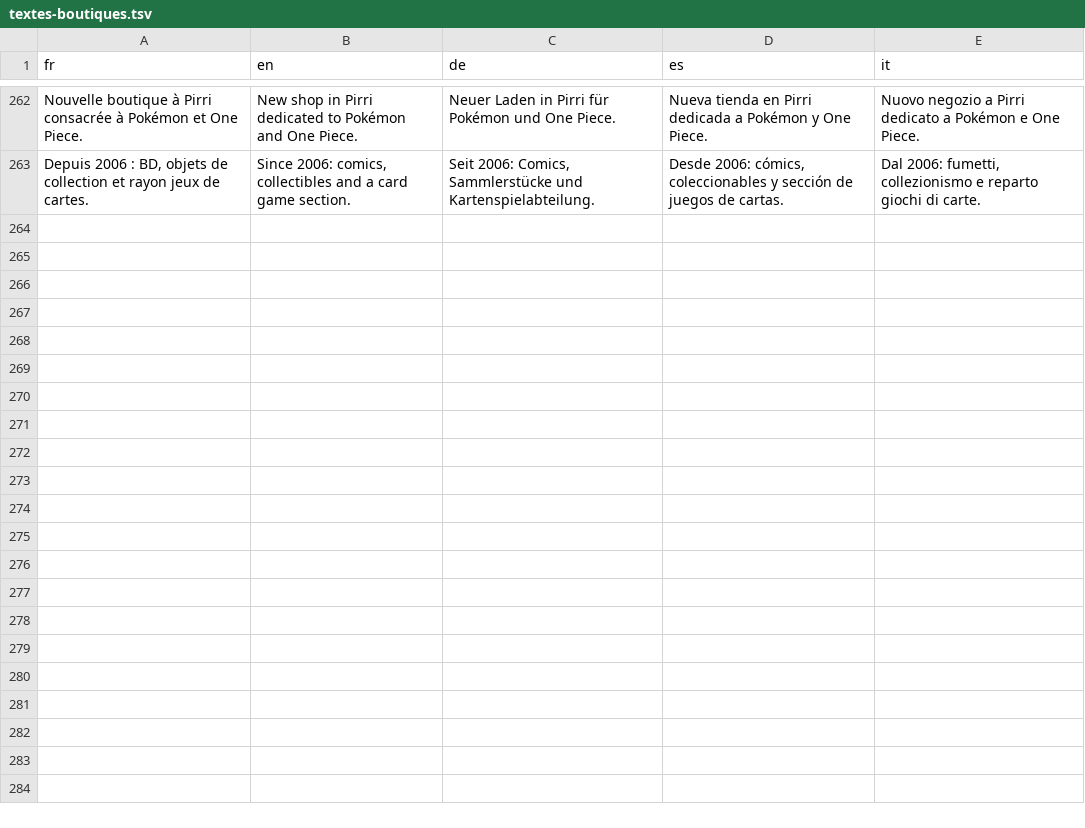
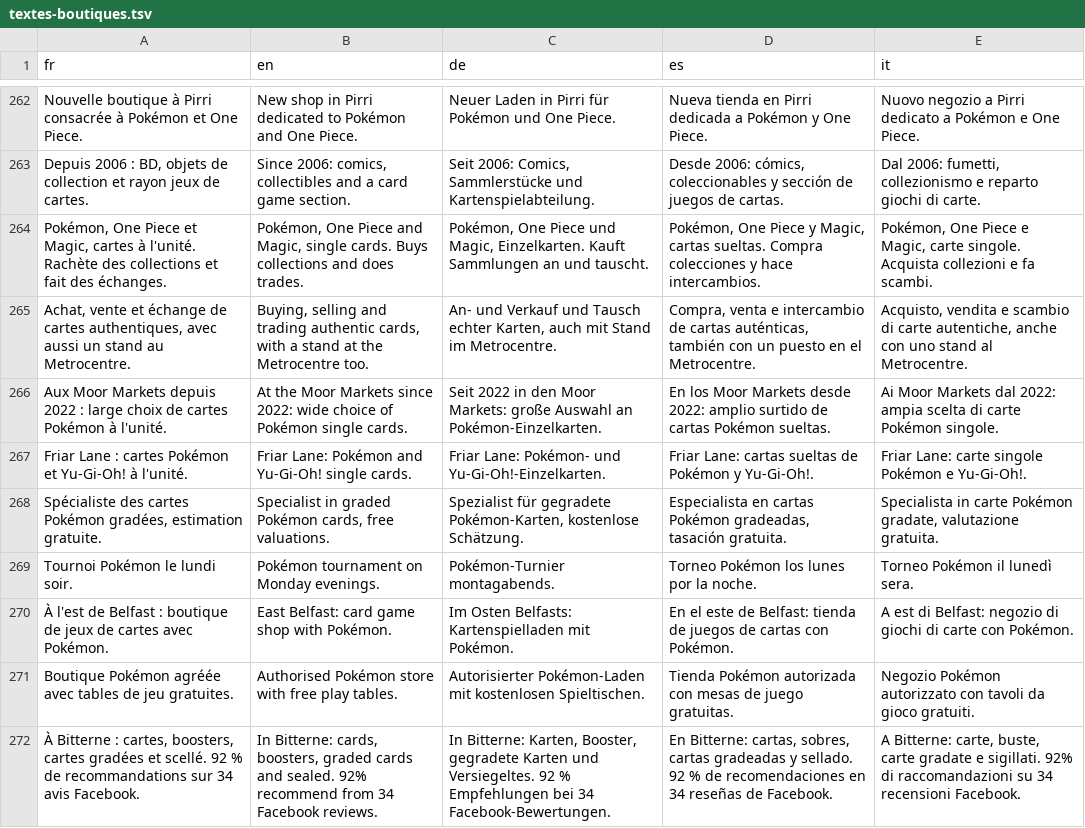
Before and after one commit to blevdosmiles/callit, a TSV file: i18n/textes-boutiques.tsv, drawn as a sheet; only a part is shown, gaps mark what is left out.

```diff
--- a/i18n/textes-boutiques.tsv
+++ b/i18n/textes-boutiques.tsv
@@ -263 +263,10 @@ Nouvelle boutique à Pirri consacrée à Pokémon et One Piece.	New shop in Pirr
 Depuis 2006 : BD, objets de collection et rayon jeux de cartes.	Since 2006: comics, collectibles and a card game section.	Seit 2006: Comics, Sammlerstücke und Kartenspielabteilung.	Desde 2006: cómics, coleccionables y sección de juegos de cartas.	Dal 2006: fumetti, collezionismo e reparto giochi di carte.
+Pokémon, One Piece et Magic, cartes à l'unité. Rachète des collections et fait des échanges.	Pokémon, One Piece and Magic, single cards. Buys collections and does trades.	Pokémon, One Piece und Magic, Einzelkarten. Kauft Sammlungen an und tauscht.	Pokémon, One Piece y Magic, cartas sueltas. Compra colecciones y hace intercambios.	Pokémon, One Piece e Magic, carte singole. Acquista collezioni e fa scambi.
+Achat, vente et échange de cartes authentiques, avec aussi un stand au Metrocentre.	Buying, selling and trading authentic cards, with a stand at the Metrocentre too.	An- und Verkauf und Tausch echter Karten, auch mit Stand im Metrocentre.	Compra, venta e intercambio de cartas auténticas, también con un puesto en el Metrocentre.	Acquisto, vendita e scambio di carte autentiche, anche con uno stand al Metrocentre.
+Aux Moor Markets depuis 2022 : large choix de cartes Pokémon à l'unité.	At the Moor Markets since 2022: wide choice of Pokémon single cards.	Seit 2022 in den Moor Markets: große Auswahl an Pokémon-Einzelkarten.	En los Moor Markets desde 2022: amplio surtido de cartas Pokémon sueltas.	Ai Moor Markets dal 2022: ampia scelta di carte Pokémon singole.
+Friar Lane : cartes Pokémon et Yu-Gi-Oh! à l'unité.	Friar Lane: Pokémon and Yu-Gi-Oh! single cards.	Friar Lane: Pokémon- und Yu-Gi-Oh!-Einzelkarten.	Friar Lane: cartas sueltas de Pokémon y Yu-Gi-Oh!.	Friar Lane: carte singole Pokémon e Yu-Gi-Oh!.
+Spécialiste des cartes Pokémon gradées, estimation gratuite.	Specialist in graded Pokémon cards, free valuations.	Spezialist für gegradete Pokémon-Karten, kostenlose Schätzung.	Especialista en cartas Pokémon gradeadas, tasación gratuita.	Specialista in carte Pokémon gradate, valutazione gratuita.
+Tournoi Pokémon le lundi soir.	Pokémon tournament on Monday evenings.	Pokémon-Turnier montagabends.	Torneo Pokémon los lunes por la noche.	Torneo Pokémon il lunedì sera.
+À l'est de Belfast : boutique de jeux de cartes avec Pokémon.	East Belfast: card game shop with Pokémon.	Im Osten Belfasts: Kartenspielladen mit Pokémon.	En el este de Belfast: tienda de juegos de cartas con Pokémon.	A est di Belfast: negozio di giochi di carte con Pokémon.
+Boutique Pokémon agréée avec tables de jeu gratuites.	Authorised Pokémon store with free play tables.	Autorisierter Pokémon-Laden mit kostenlosen Spieltischen.	Tienda Pokémon autorizada con mesas de juego gratuitas.	Negozio Pokémon autorizzato con tavoli da gioco gratuiti.
+À Bitterne : cartes, boosters, cartes gradées et scellé. 92 % de recommandations sur 34 avis Facebook.	In Bitterne: cards, boosters, graded cards and sealed. 92% recommend from 34 Facebook reviews.	In Bitterne: Karten, Booster, gegradete Karten und Versiegeltes. 92 % Empfehlungen bei 34 Facebook-Bewertungen.	En Bitterne: cartas, sobres, cartas gradeadas y sellado. 92 % de recomendaciones en 34 reseñas de Facebook.	A Bitterne: carte, buste, carte gradate e sigillati. 92% di raccomandazioni su 34 recensioni Facebook.
```
Also changed, not shown: 5 other files.
